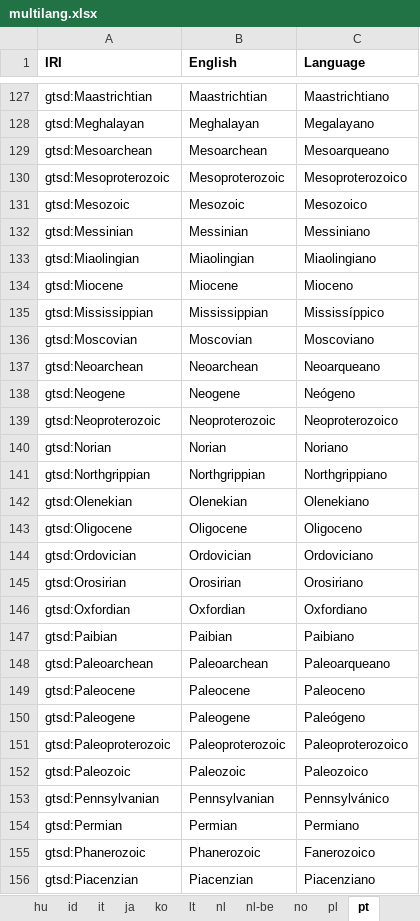
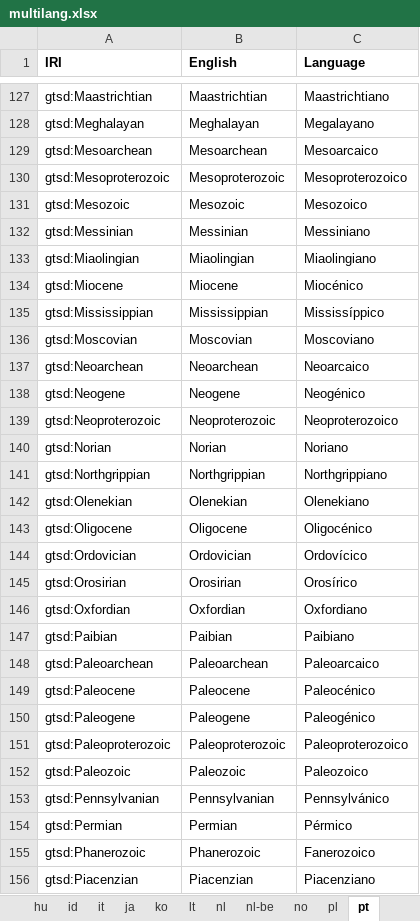
Before and after one commit to i-c-stratigraphy/chart, an Excel workbook: source/multilang.xlsx, sheet pt, drawn as a sheet; only a part is shown, gaps mark what is left out; values as stored, in another font and other column widths than the file's, no borders; the diff covers the shown part only; the diff names each change by its address in the sheet, - before the commit and + after, or states it on an @@ line.

Commit message:
update PT translation

```diff
--- a/source/multilang.xlsx (sheet pt)
+++ b/source/multilang.xlsx (sheet pt)
-C129 (Language): Mesoarqueano
+C129 (Language): Mesoarcaico
-C134 (Language): Mioceno
+C134 (Language): Miocénico
-C137 (Language): Neoarqueano
+C137 (Language): Neoarcaico
-C138 (Language): Neógeno
+C138 (Language): Neogénico
-C143 (Language): Oligoceno
+C143 (Language): Oligocénico
-C144 (Language): Ordoviciano
+C144 (Language): Ordovícico
-C145 (Language): Orosiriano
+C145 (Language): Orosírico
-C148 (Language): Paleoarqueano
+C148 (Language): Paleoarcaico
-C149 (Language): Paleoceno
+C149 (Language): Paleocénico
-C150 (Language): Paleógeno
+C150 (Language): Paleogénico
-C154 (Language): Permiano
+C154 (Language): Pérmico
```
Also changed, not shown: 25 edited cells elsewhere in this sheet, 5 other files.
